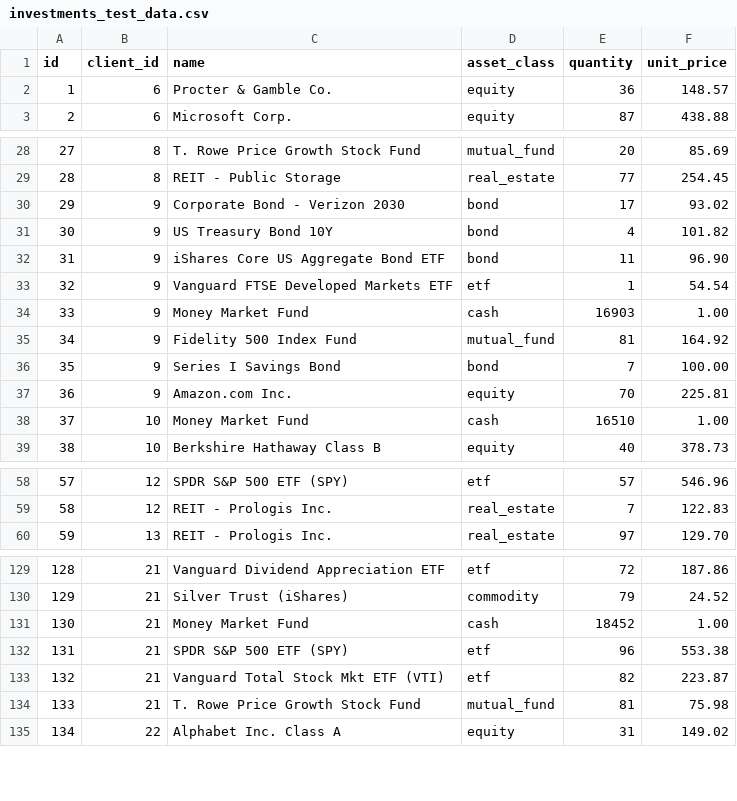
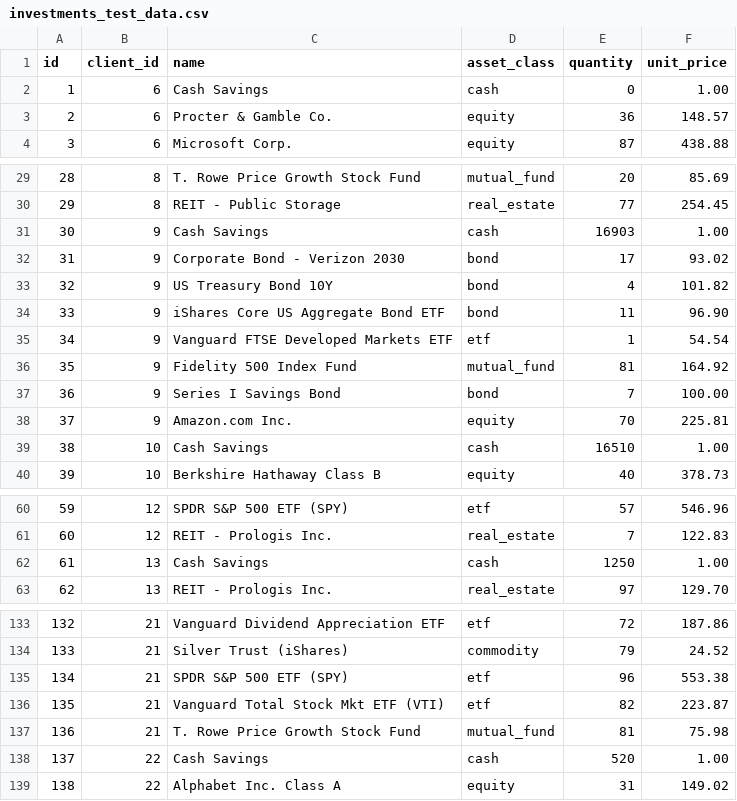
Before and after one commit to NadzeyaZ/wealthwise-backend, a CSV file: mocked_data/investments_test_data.csv, drawn as a sheet; only a part is shown, gaps mark what is left out; removed rows and columns are numbered as before the commit, all else as after; the diff covers the shown part only; the diff names each change by its address in the sheet, - before the commit and + after, or states it on an @@ line.

```diff
--- a/mocked_data/investments_test_data.csv
+++ b/mocked_data/investments_test_data.csv
+row 2: 1 | 6 | Cash Savings | cash | 0 | 1.00
@@ column A (id) renumbered from row 3 down @@
+row 31: 30 | 9 | Cash Savings | cash | 16903 | 1.00
-row 34: 33 | 9 | Money Market Fund | cash | 16903 | 1.00
-C39 (name): Money Market Fund
+C39 (name): Cash Savings
+row 62: 61 | 13 | Cash Savings | cash | 1250 | 1.00
-row 131: 130 | 21 | Money Market Fund | cash | 18452 | 1.00
+row 138: 137 | 22 | Cash Savings | cash | 520 | 1.00
```
Also changed, not shown: 8 added rows, 4 removed rows, 5 moved rows and 4 edited cells elsewhere in this file, 3 other files.
